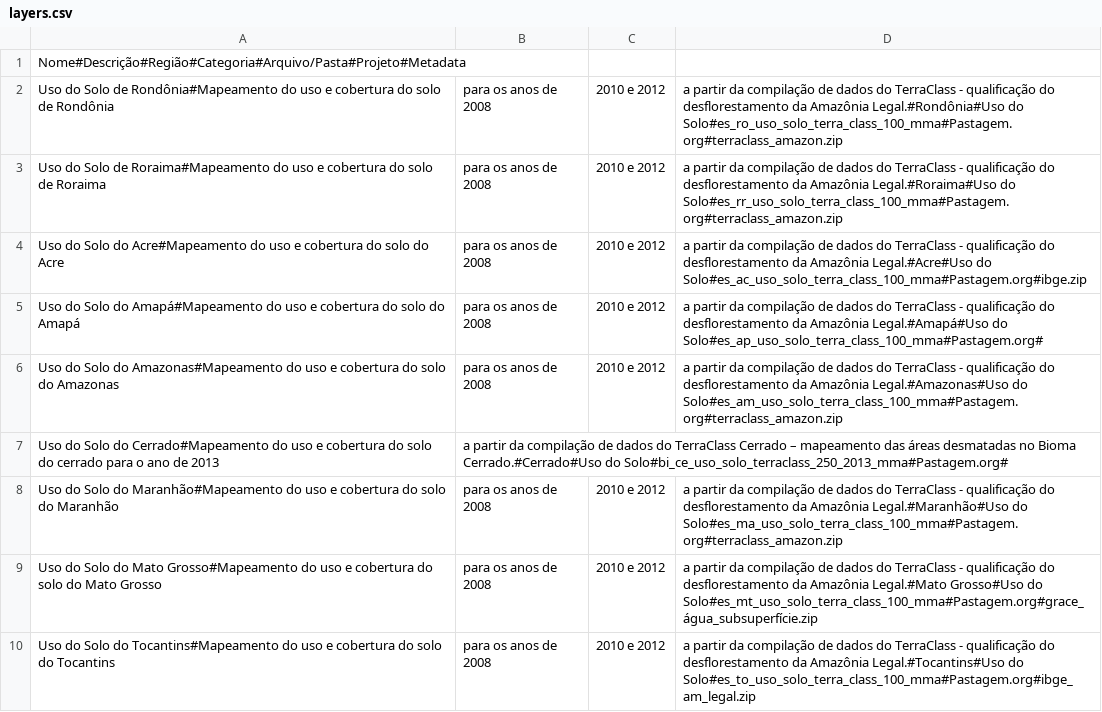
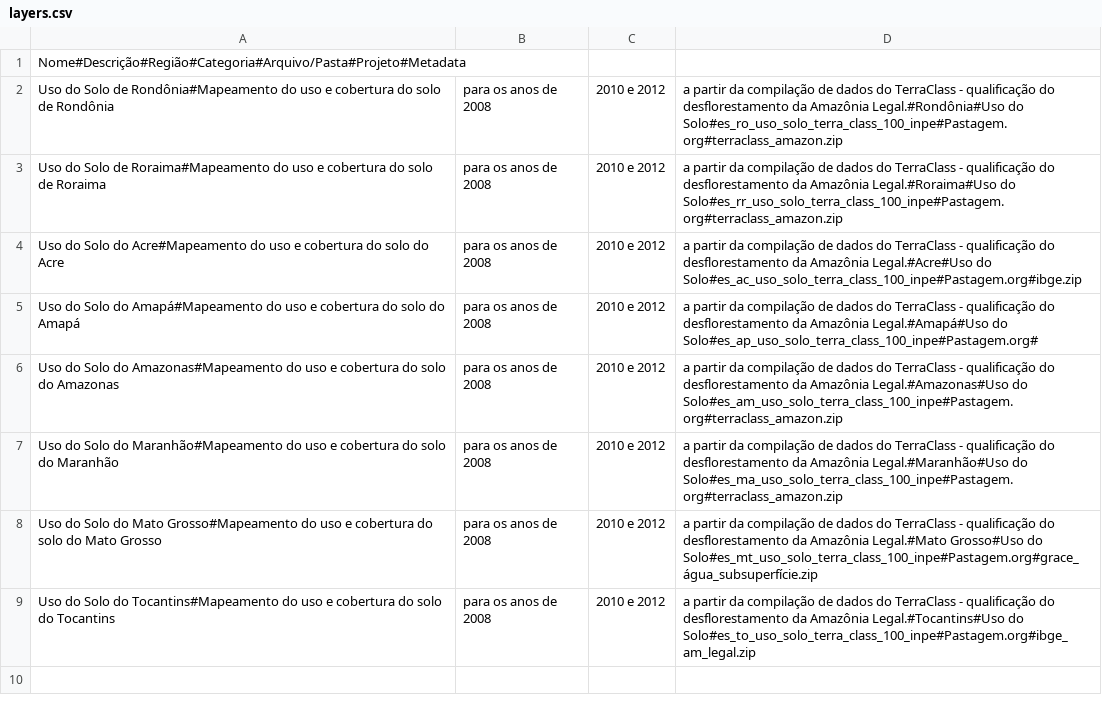
Before and after one commit to lapig-ufg/lapig-maps, a CSV file: src/server/bin/layers.csv, drawn as a sheet.

Commit message:
Correção dos dados do Inpe que foram alterados por engano

```diff
--- a/src/server/bin/layers.csv
+++ b/src/server/bin/layers.csv
@@ -1,10 +1,9 @@
 Nome#Descrição#Região#Categoria#Arquivo/Pasta#Projeto#Metadata
-Uso do Solo de Rondônia#Mapeamento do uso e cobertura do solo de Rondônia, para os anos de 2008, 2010 e 2012, a partir da compilação de dados  do TerraClass -  qualificação do desflorestamento da Amazônia Legal.#Rondônia#Uso do Solo#es_ro_uso_solo_terra_class_100_mma#Pastagem.org#terraclass_amazon.zip
-Uso do Solo de Roraima#Mapeamento do uso e cobertura do solo de Roraima, para os anos de 2008, 2010 e 2012, a partir da compilação de dados  do TerraClass -  qualificação do desflorestamento da Amazônia Legal.#Roraima#Uso do Solo#es_rr_uso_solo_terra_class_100_mma#Pastagem.org#terraclass_amazon.zip
-Uso do Solo do Acre#Mapeamento do uso e cobertura do solo do Acre, para os anos de 2008, 2010 e 2012, a partir da compilação de dados  do TerraClass -  qualificação do desflorestamento da Amazônia Legal.#Acre#Uso do Solo#es_ac_uso_solo_terra_class_100_mma#Pastagem.org#ibge.zip
-Uso do Solo do Amapá#Mapeamento do uso e cobertura do solo do Amapá, para os anos de 2008, 2010 e 2012, a partir da compilação de dados  do TerraClass -  qualificação do desflorestamento da Amazônia Legal.#Amapá#Uso do Solo#es_ap_uso_solo_terra_class_100_mma#Pastagem.org#
-Uso do Solo do Amazonas#Mapeamento do uso e cobertura do solo do Amazonas, para os anos de 2008, 2010 e 2012, a partir da compilação de dados  do TerraClass -  qualificação do desflorestamento da Amazônia Legal.#Amazonas#Uso do Solo#es_am_uso_solo_terra_class_100_mma#Pastagem.org#terraclass_amazon.zip
-Uso do Solo do Cerrado#Mapeamento do uso e cobertura do solo do cerrado para o ano de 2013, a partir da compilação de dados  do TerraClass Cerrado – mapeamento das áreas desmatadas no Bioma Cerrado.#Cerrado#Uso do Solo#bi_ce_uso_solo_terraclass_250_2013_mma#Pastagem.org#
-Uso do Solo do Maranhão#Mapeamento do uso e cobertura do solo do Maranhão, para os anos de 2008, 2010 e 2012, a partir da compilação de dados  do TerraClass -  qualificação do desflorestamento da Amazônia Legal.#Maranhão#Uso do Solo#es_ma_uso_solo_terra_class_100_mma#Pastagem.org#terraclass_amazon.zip
-Uso do Solo do Mato Grosso#Mapeamento do uso e cobertura do solo do Mato Grosso, para os anos de 2008, 2010 e 2012, a partir da compilação de dados  do TerraClass -  qualificação do desflorestamento da Amazônia Legal.#Mato Grosso#Uso do Solo#es_mt_uso_solo_terra_class_100_mma#Pastagem.org#grace_água_subsuperfície.zip
-Uso do Solo do Tocantins#Mapeamento do uso e cobertura do solo do Tocantins, para os anos de 2008, 2010 e 2012,  a partir da compilação de dados  do TerraClass -  qualificação do desflorestamento da Amazônia Legal.#Tocantins#Uso do Solo#es_to_uso_solo_terra_class_100_mma#Pastagem.org#ibge_am_legal.zip
+Uso do Solo de Rondônia#Mapeamento do uso e cobertura do solo de Rondônia, para os anos de 2008, 2010 e 2012, a partir da compilação de dados  do TerraClass -  qualificação do desflorestamento da Amazônia Legal.#Rondônia#Uso do Solo#es_ro_uso_solo_terra_class_100_inpe#Pastagem.org#terraclass_amazon.zip
+Uso do Solo de Roraima#Mapeamento do uso e cobertura do solo de Roraima, para os anos de 2008, 2010 e 2012, a partir da compilação de dados  do TerraClass -  qualificação do desflorestamento da Amazônia Legal.#Roraima#Uso do Solo#es_rr_uso_solo_terra_class_100_inpe#Pastagem.org#terraclass_amazon.zip
+Uso do Solo do Acre#Mapeamento do uso e cobertura do solo do Acre, para os anos de 2008, 2010 e 2012, a partir da compilação de dados  do TerraClass -  qualificação do desflorestamento da Amazônia Legal.#Acre#Uso do Solo#es_ac_uso_solo_terra_class_100_inpe#Pastagem.org#ibge.zip
+Uso do Solo do Amapá#Mapeamento do uso e cobertura do solo do Amapá, para os anos de 2008, 2010 e 2012, a partir da compilação de dados  do TerraClass -  qualificação do desflorestamento da Amazônia Legal.#Amapá#Uso do Solo#es_ap_uso_solo_terra_class_100_inpe#Pastagem.org#
+Uso do Solo do Amazonas#Mapeamento do uso e cobertura do solo do Amazonas, para os anos de 2008, 2010 e 2012, a partir da compilação de dados  do TerraClass -  qualificação do desflorestamento da Amazônia Legal.#Amazonas#Uso do Solo#es_am_uso_solo_terra_class_100_inpe#Pastagem.org#terraclass_amazon.zip
+Uso do Solo do Maranhão#Mapeamento do uso e cobertura do solo do Maranhão, para os anos de 2008, 2010 e 2012, a partir da compilação de dados  do TerraClass -  qualificação do desflorestamento da Amazônia Legal.#Maranhão#Uso do Solo#es_ma_uso_solo_terra_class_100_inpe#Pastagem.org#terraclass_amazon.zip
+Uso do Solo do Mato Grosso#Mapeamento do uso e cobertura do solo do Mato Grosso, para os anos de 2008, 2010 e 2012, a partir da compilação de dados  do TerraClass -  qualificação do desflorestamento da Amazônia Legal.#Mato Grosso#Uso do Solo#es_mt_uso_solo_terra_class_100_inpe#Pastagem.org#grace_água_subsuperfície.zip
+Uso do Solo do Tocantins#Mapeamento do uso e cobertura do solo do Tocantins, para os anos de 2008, 2010 e 2012,  a partir da compilação de dados  do TerraClass -  qualificação do desflorestamento da Amazônia Legal.#Tocantins#Uso do Solo#es_to_uso_solo_terra_class_100_inpe#Pastagem.org#ibge_am_legal.zip
```
Also changed, not shown: src/server/bin/Layer_en.csv, 3 other files.
